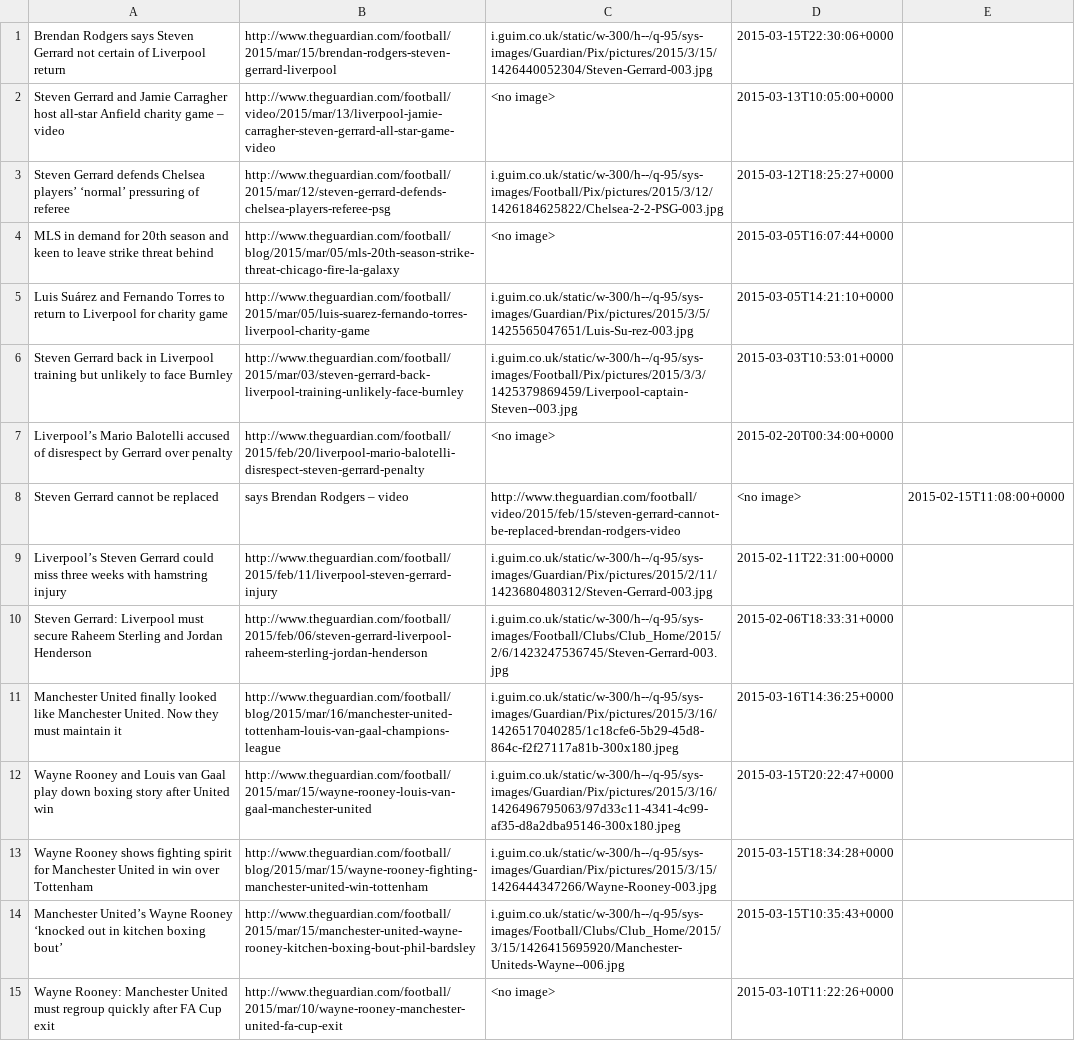
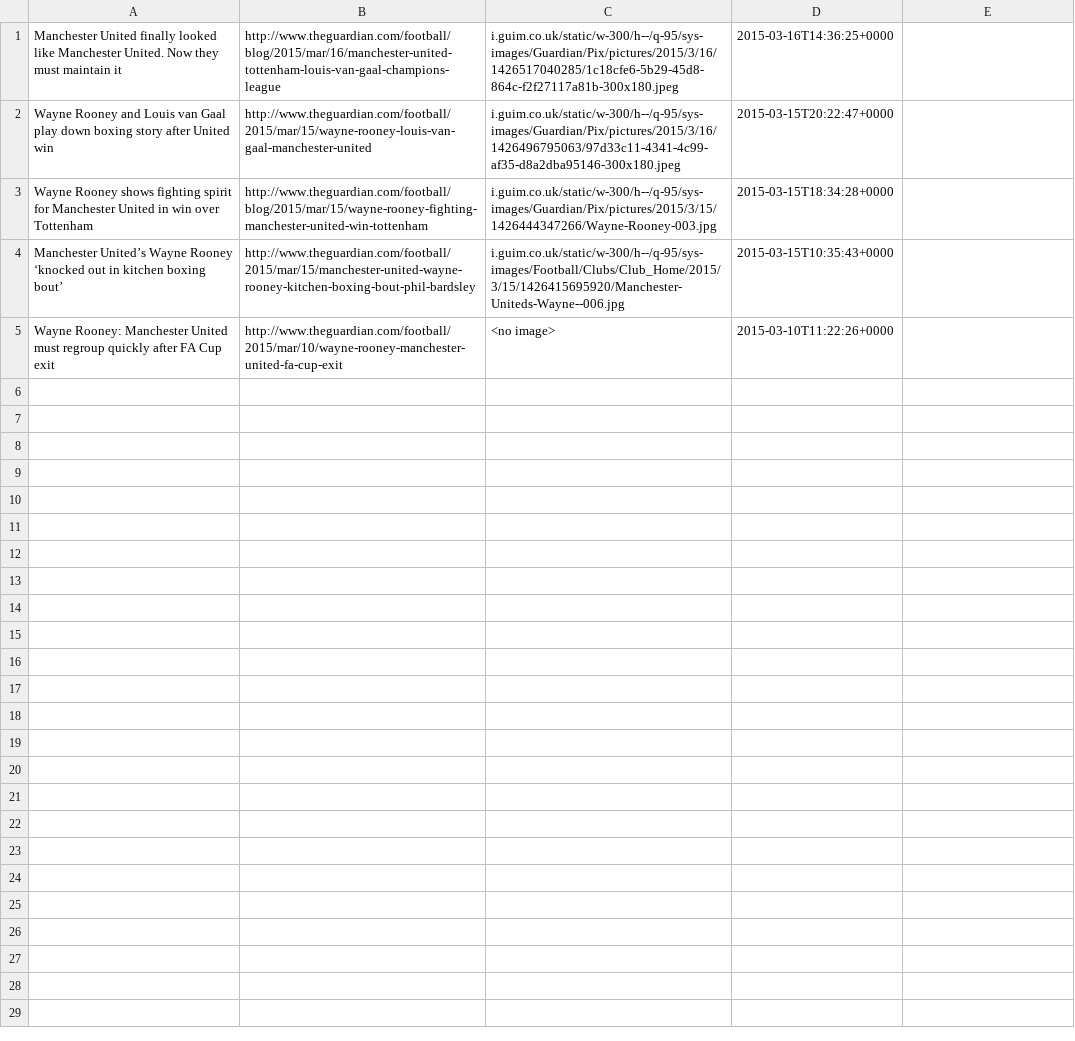
Before and after one commit to anomitra/articleScraper, a CSV file: output.csv, drawn as a sheet; the diff names each change by its address in the sheet, - before the commit and + after, or states it on an @@ line.

```diff
--- a/output.csv
+++ b/output.csv
-row 1: Brendan Rodgers says Steven Gerrard not certain of Liverpool return | http://www.theguardian.com/football/2015/mar/15/brendan-rodgers-steven-gerrard-liverpool | i.guim.co.uk/static/w-300/h--/q-95/sys-images/Guardian/Pix/pictures/2015/3/15/1426440052304/Steven-Gerrard-003.jpg | 2015-03-15T22:30:06+0000
-row 2: Steven Gerrard and Jamie Carragher host all-star Anfield charity game – video | http://www.theguardian.com/football/video/2015/mar/13/liverpool-jamie-carragher-steven-gerrard-all-star-game-video | <no image> | 2015-03-13T10:05:00+0000
-row 3: Steven Gerrard defends Chelsea players’ ‘normal’ pressuring of referee | http://www.theguardian.com/football/2015/mar/12/steven-gerrard-defends-chelsea-players-referee-psg | i.guim.co.uk/static/w-300/h--/q-95/sys-images/Football/Pix/pictures/2015/3/12/1426184625822/Chelsea-2-2-PSG-003.jpg | 2015-03-12T18:25:27+0000
-row 4: MLS in demand for 20th season and keen to leave strike threat behind | http://www.theguardian.com/football/blog/2015/mar/05/mls-20th-season-strike-threat-chicago-fire-la-galaxy | <no image> | 2015-03-05T16:07:44+0000
-row 5: Luis Suárez and Fernando Torres to return to Liverpool for charity game | http://www.theguardian.com/football/2015/mar/05/luis-suarez-fernando-torres-liverpool-charity-game | i.guim.co.uk/static/w-300/h--/q-95/sys-images/Guardian/Pix/pictures/2015/3/5/1425565047651/Luis-Su-rez-003.jpg | 2015-03-05T14:21:10+0000
-row 6: Steven Gerrard back in Liverpool training but unlikely to face Burnley | http://www.theguardian.com/football/2015/mar/03/steven-gerrard-back-liverpool-training-unlikely-face-burnley | i.guim.co.uk/static/w-300/h--/q-95/sys-images/Football/Pix/pictures/2015/3/3/1425379869459/Liverpool-captain-Steven--003.jpg | 2015-03-03T10:53:01+0000
-row 7: Liverpool’s Mario Balotelli accused of disrespect by Gerrard over penalty | http://www.theguardian.com/football/2015/feb/20/liverpool-mario-balotelli-disrespect-steven-gerrard-penalty | <no image> | 2015-02-20T00:34:00+0000
-row 8: Steven Gerrard cannot be replaced | says Brendan Rodgers – video | http://www.theguardian.com/football/video/2015/feb/15/steven-gerrard-cannot-be-replaced-brendan-rodgers-video | <no image> | 2015-02-15T11:08:00+0000
-row 9: Liverpool’s Steven Gerrard could miss three weeks with hamstring injury | http://www.theguardian.com/football/2015/feb/11/liverpool-steven-gerrard-injury | i.guim.co.uk/static/w-300/h--/q-95/sys-images/Guardian/Pix/pictures/2015/2/11/1423680480312/Steven-Gerrard-003.jpg | 2015-02-11T22:31:00+0000
-row 10: Steven Gerrard: Liverpool must secure Raheem Sterling and Jordan Henderson | http://www.theguardian.com/football/2015/feb/06/steven-gerrard-liverpool-raheem-sterling-jordan-henderson | i.guim.co.uk/static/w-300/h--/q-95/sys-images/Football/Clubs/Club_Home/2015/2/6/1423247536745/Steven-Gerrard-003.jpg | 2015-02-06T18:33:31+0000
```
Also changed, not shown: 4 other files.
